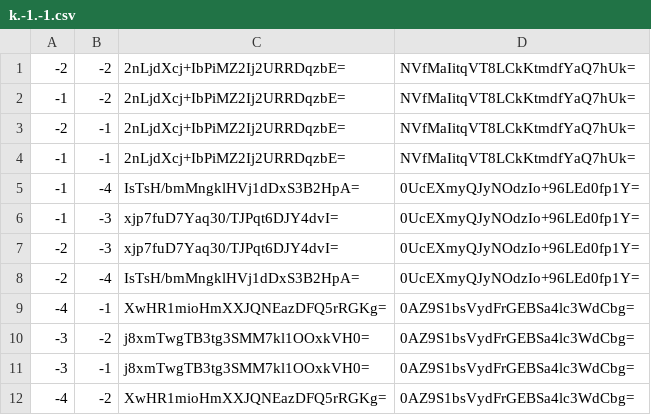
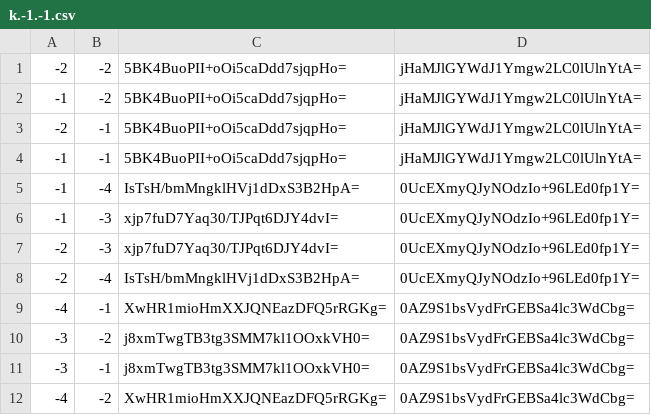
Before and after one commit to Sneezry/mcmapweb, a CSV file: tiles/zoom.0/metadata/k.-1.-1.csv, drawn as a sheet.

```diff
--- a/tiles/zoom.0/metadata/k.-1.-1.csv
+++ b/tiles/zoom.0/metadata/k.-1.-1.csv
@@ -1,5 +1,5 @@
--2,-2,2nLjdXcj+IbPiMZ2Ij2URRDqzbE=,NVfMaIitqVT8LCkKtmdfYaQ7hUk=
--1,-2,2nLjdXcj+IbPiMZ2Ij2URRDqzbE=,NVfMaIitqVT8LCkKtmdfYaQ7hUk=
--2,-1,2nLjdXcj+IbPiMZ2Ij2URRDqzbE=,NVfMaIitqVT8LCkKtmdfYaQ7hUk=
--1,-1,2nLjdXcj+IbPiMZ2Ij2URRDqzbE=,NVfMaIitqVT8LCkKtmdfYaQ7hUk=
+-2,-2,5BK4BuoPII+oOi5caDdd7sjqpHo=,jHaMJlGYWdJ1Ymgw2LC0lUlnYtA=
+-1,-2,5BK4BuoPII+oOi5caDdd7sjqpHo=,jHaMJlGYWdJ1Ymgw2LC0lUlnYtA=
+-2,-1,5BK4BuoPII+oOi5caDdd7sjqpHo=,jHaMJlGYWdJ1Ymgw2LC0lUlnYtA=
+-1,-1,5BK4BuoPII+oOi5caDdd7sjqpHo=,jHaMJlGYWdJ1Ymgw2LC0lUlnYtA=
 -1,-4,IsTsH/bmMngklHVj1dDxS3B2HpA=,0UcEXmyQJyNOdzIo+96LEd0fp1Y=
```
Also changed, not shown: tiles/zoom.-1/metadata/k.-1.0.csv, tiles/zoom.0/metadata/k.-1.0.csv, 18 other files.
